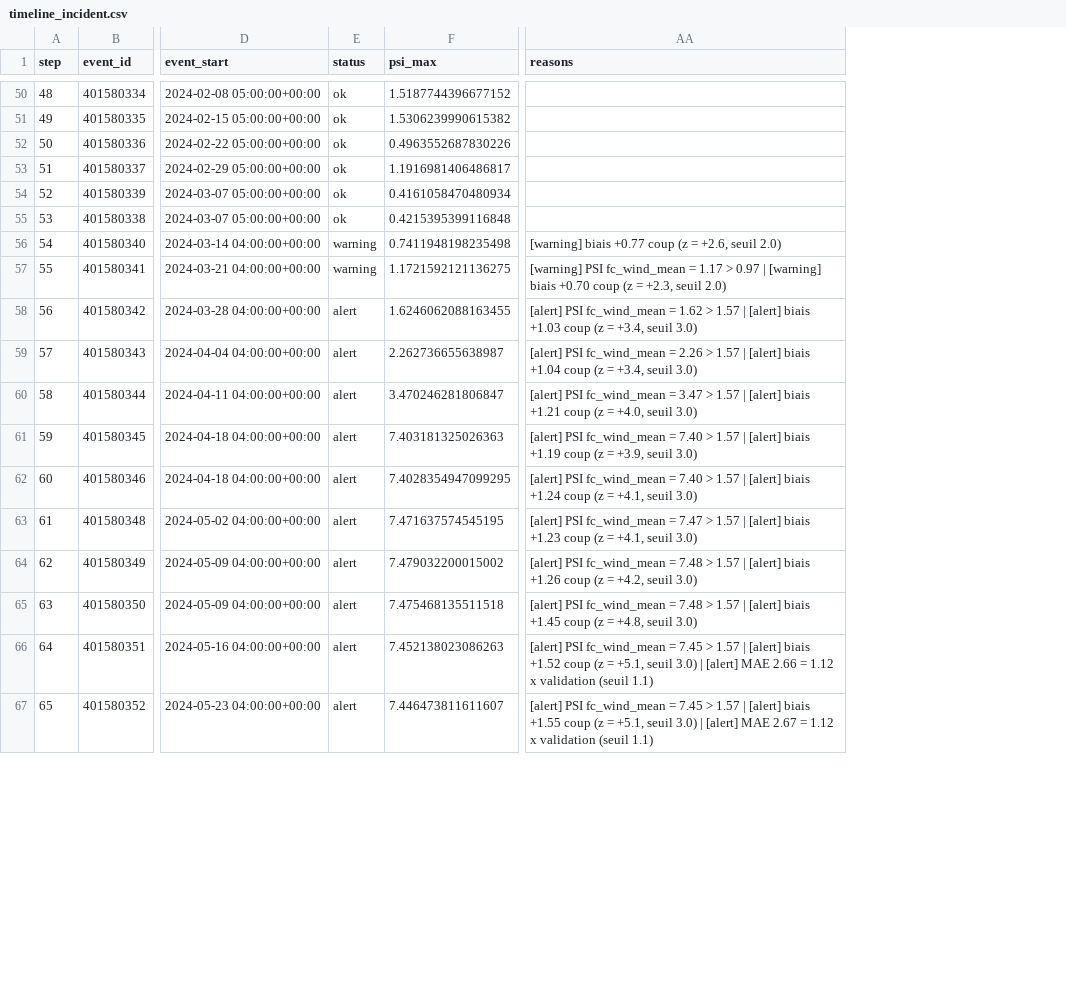
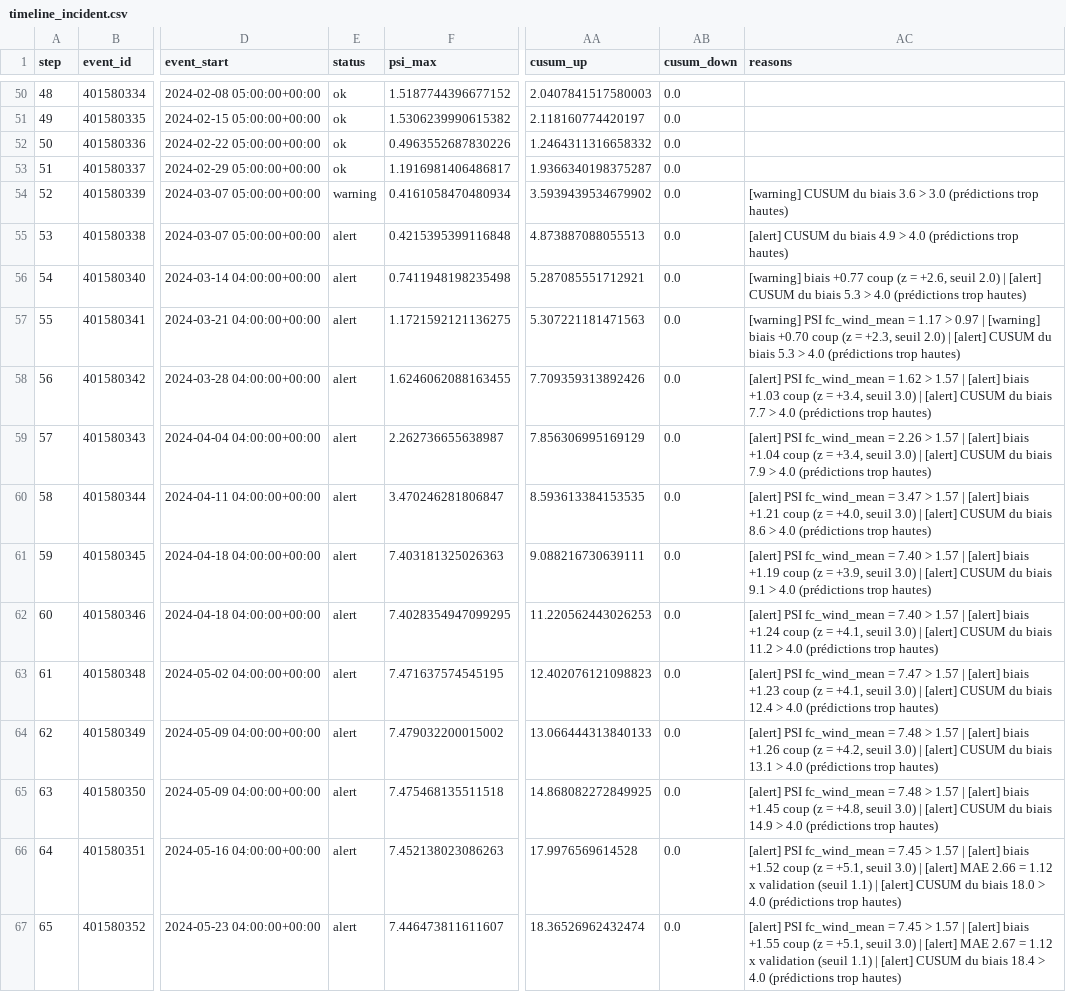
Before and after one commit to lbouchand-eng/2026-2027_mlops_nl, a CSV file: reports/monitoring/timeline_incident.csv, drawn as a sheet; only a part is shown, gaps mark what is left out; addresses are those after the commit; the diff covers the shown part only; the diff names each change by its address in the sheet, - before the commit and + after, or states it on an @@ line.

Commit message:
CUSUM du biais par tournoi

```diff
--- a/reports/monitoring/timeline_incident.csv
+++ b/reports/monitoring/timeline_incident.csv
+column AA (cusum_up), rows 50-67: 2.0407841517580003 | 2.118160774420197 | 1.2464311316658332 | 1.9366340198375287 | 3.5939439534679902 | 4.873887088055513 | 5.287085551712921 | 5.307221181471563 | 7.709359313892426 | 7.856306995169129 | 8.593613384153535 | 9.088216730639111 | 11.220562443026253 | 12.402076121098823 | 13.066444313840133 | 14.868082272849925 | 17.9976569614528 | 18.36526962432474
+column AB (cusum_down), rows 50-67: all 0.0
-E54 (status): ok
+E54 (status): warning
-AC54 (reasons): (empty)
+AC54 (reasons): [warning] CUSUM du biais 3.6 > 3.0 (prédictions trop hautes)
-E55 (status): ok
+E55 (status): alert
-AC55 (reasons): (empty)
+AC55 (reasons): [alert] CUSUM du biais 4.9 > 4.0 (prédictions trop hautes)
-E56:E57 (status): warning
+E56:E57 (status): alert
-AC56 (reasons): …seuil 2.0)
+AC56 (reasons): …seuil 2.0) | [alert] CUSUM du biais 5.3 > 4.0 (prédictions trop hautes)
-AC57 (reasons): …seuil 2.0)
+AC57 (reasons): …seuil 2.0) | [alert] CUSUM du biais 5.3 > 4.0 (prédictions trop hautes)
-AC58 (reasons): …seuil 3.0)
+AC58 (reasons): …seuil 3.0) | [alert] CUSUM du biais 7.7 > 4.0 (prédictions trop hautes)
-AC59 (reasons): …seuil 3.0)
+AC59 (reasons): …seuil 3.0) | [alert] CUSUM du biais 7.9 > 4.0 (prédictions trop hautes)
-AC60 (reasons): …seuil 3.0)
+AC60 (reasons): …seuil 3.0) | [alert] CUSUM du biais 8.6 > 4.0 (prédictions trop hautes)
-AC61 (reasons): …seuil 3.0)
+AC61 (reasons): …seuil 3.0) | [alert] CUSUM du biais 9.1 > 4.0 (prédictions trop hautes)
-AC62 (reasons): …seuil 3.0)
+AC62 (reasons): …seuil 3.0) | [alert] CUSUM du biais 11.2 > 4.0 (prédictions trop hautes)
-AC63 (reasons): …seuil 3.0)
+AC63 (reasons): …seuil 3.0) | [alert] CUSUM du biais 12.4 > 4.0 (prédictions trop hautes)
-AC64 (reasons): …seuil 3.0)
+AC64 (reasons): …seuil 3.0) | [alert] CUSUM du biais 13.1 > 4.0 (prédictions trop hautes)
-AC65 (reasons): …seuil 3.0)
+AC65 (reasons): …seuil 3.0) | [alert] CUSUM du biais 14.9 > 4.0 (prédictions trop hautes)
-AC66 (reasons): …(seuil 1.1)
+AC66 (reasons): …(seuil 1.1) | [alert] CUSUM du biais 18.0 > 4.0 (prédictions trop hautes)
-AC67 (reasons): …(seuil 1.1)
+AC67 (reasons): …(seuil 1.1) | [alert] CUSUM du biais 18.4 > 4.0 (prédictions trop hautes)
```
Also changed, not shown: 24 edited cells elsewhere in this file, reports/monitoring/timeline_replay.csv, 9 other files.
